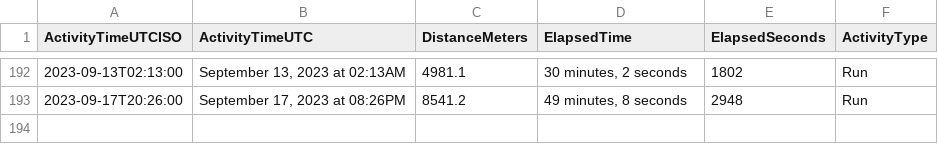
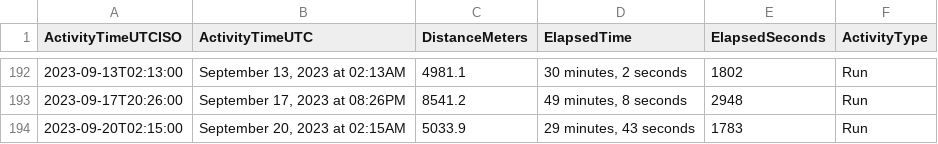
Before and after one commit to casassg/stats, a CSV file: strava.csv, drawn as a sheet; only a part is shown, gaps mark what is left out; the diff names each change by its address in the sheet, - before the commit and + after, or states it on an @@ line.

Commit message:
Flat: latest data (2023-09-20T01:09:27.106Z) {   "date": "2023-09-20T01:09:27.106Z",   "files": [     {       "name": "strava.csv",       "deltaBytes": 94,       "source": "https://docs.google.com/spreadsheets/d/1hQwF3sVDmqJ9rjAku9TIGDjpqrkhtO1QUyvLb5d2QFc/export?format=csv&gid=1980723697"     }   ] }

```diff
--- a/strava.csv
+++ b/strava.csv
+row 194: 2023-09-20T02:15:00 | September 20, 2023 at 02:15AM | 5033.9 | 29 minutes, 43 seconds | 1783 | Run
```
